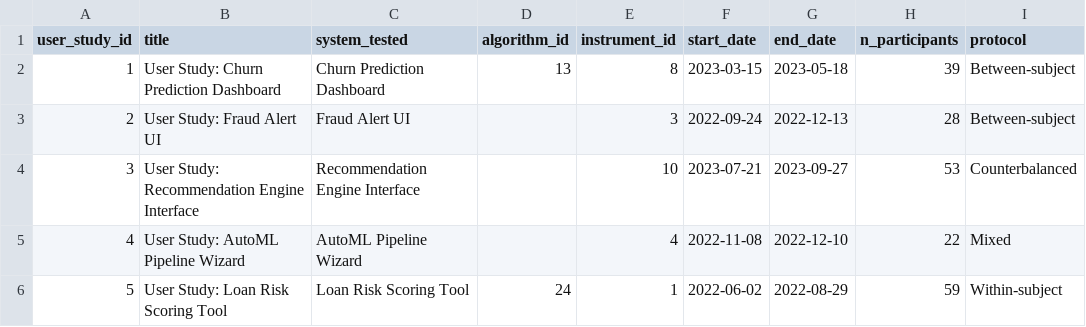
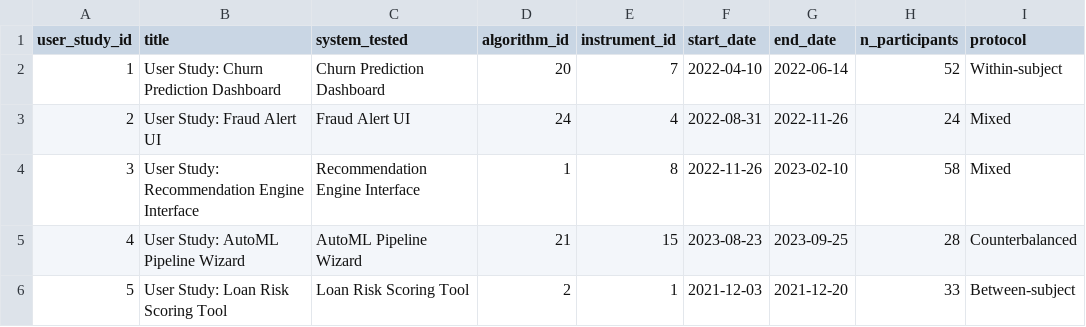
Before and after one commit to starteNCS/AlliumSativum, a CSV file: data_analysis/data_analysis/csv_output/cs_user_study.csv, drawn as a sheet; only a part is shown; the diff covers the shown part only.

```diff
--- a/data_analysis/data_analysis/csv_output/cs_user_study.csv
+++ b/data_analysis/data_analysis/csv_output/cs_user_study.csv
@@ -1,6 +1,6 @@
 user_study_id,title,system_tested,algorithm_id,instrument_id,start_date,end_date,n_participants,protocol
-1,User Study: Churn Prediction Dashboard,Churn Prediction Dashboard,13,8,2023-03-15,2023-05-18,39,Between-subject
-2,User Study: Fraud Alert UI,Fraud Alert UI,,3,2022-09-24,2022-12-13,28,Between-subject
-3,User Study: Recommendation Engine Interface,Recommendation Engine Interface,,10,2023-07-21,2023-09-27,53,Counterbalanced
-4,User Study: AutoML Pipeline Wizard,AutoML Pipeline Wizard,,4,2022-11-08,2022-12-10,22,Mixed
-5,User Study: Loan Risk Scoring Tool,Loan Risk Scoring Tool,24,1,2022-06-02,2022-08-29,59,Within-subject
+1,User Study: Churn Prediction Dashboard,Churn Prediction Dashboard,20,7,2022-04-10,2022-06-14,52,Within-subject
+2,User Study: Fraud Alert UI,Fraud Alert UI,24,4,2022-08-31,2022-11-26,24,Mixed
+3,User Study: Recommendation Engine Interface,Recommendation Engine Interface,1,8,2022-11-26,2023-02-10,58,Mixed
+4,User Study: AutoML Pipeline Wizard,AutoML Pipeline Wizard,21,15,2023-08-23,2023-09-25,28,Counterbalanced
+5,User Study: Loan Risk Scoring Tool,Loan Risk Scoring Tool,2,1,2021-12-03,2021-12-20,33,Between-subject
```
Also changed, not shown: 42 edited cells elsewhere in this file, data_analysis/data_analysis/csv_output/cs_algorithm.csv, data_analysis/data_analysis/csv_output/cs_benchmark.csv, 8 other files.
